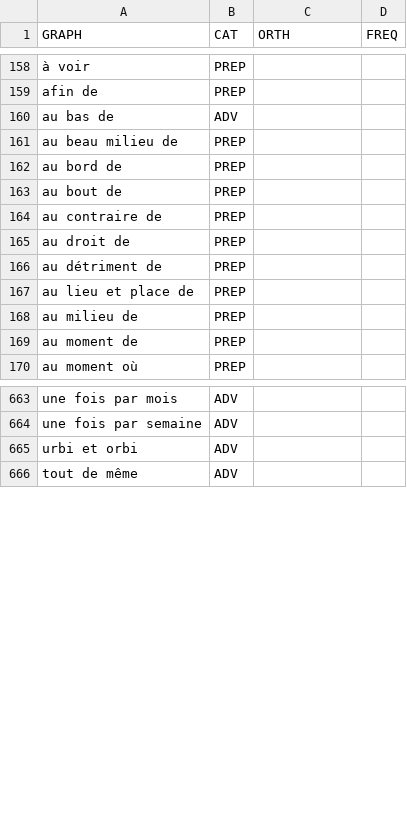
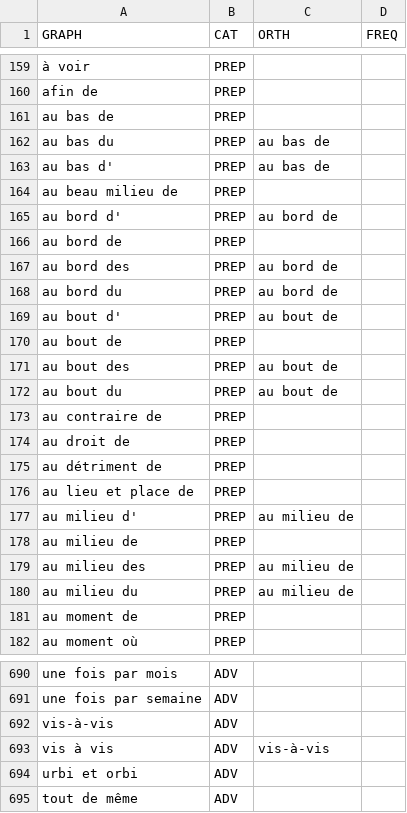
Before and after one commit to oeuvres/alix, a CSV file: java/alix/fr/dic/loc.csv, drawn as a sheet; only a part is shown, gaps mark what is left out; addresses are those after the commit; the diff covers the shown part only; the diff names each change by its address in the sheet, - before the commit and + after, or states it on an @@ line.

```diff
--- a/java/alix/fr/dic/loc.csv
+++ b/java/alix/fr/dic/loc.csv
-B161 (CAT): ADV
+B161 (CAT): PREP
+row 162: au bas du | PREP | au bas de
+row 163: au bas d' | PREP | au bas de
+row 165: au bord d' | PREP | au bord de
+row 167: au bord des | PREP | au bord de
+row 168: au bord du | PREP | au bord de
+row 169: au bout d' | PREP | au bout de
+row 171: au bout des | PREP | au bout de
+row 172: au bout du | PREP | au bout de
+row 177: au milieu d' | PREP | au milieu de
+row 179: au milieu des | PREP | au milieu de
+row 180: au milieu du | PREP | au milieu de
+row 692: vis-à-vis | ADV
+row 693: vis à vis | ADV | vis-à-vis
```
Also changed, not shown: 44 added rows, 5 removed rows and 38 edited cells elsewhere in this file, java/alix/fr/dic/author.csv, java/alix/fr/dic/forename.csv, 14 other files.
